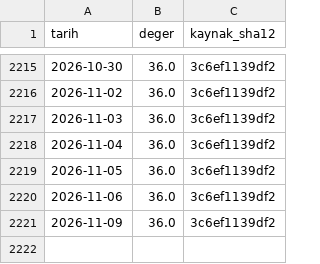
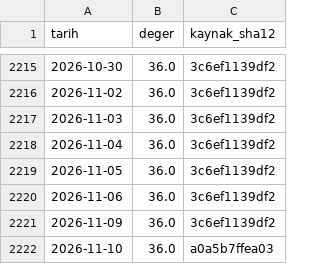
Before and after one commit to cihaozdemir-commits/pusula-acik, a CSV file: veri/resmi/evds/tcmb_fonlama_maliyeti.csv, drawn as a sheet; only a part is shown, gaps mark what is left out; the diff names each change by its address in the sheet, - before the commit and + after, or states it on an @@ line.

```diff
--- a/veri/resmi/evds/tcmb_fonlama_maliyeti.csv
+++ b/veri/resmi/evds/tcmb_fonlama_maliyeti.csv
+row 2222: 2026-11-10 | 36.0 | a0a5b7ffea03
```
Also changed, not shown: veri/resmi/evds/altin_ons_usd.csv, veri/resmi/evds/tlref.csv, 5 other files.
